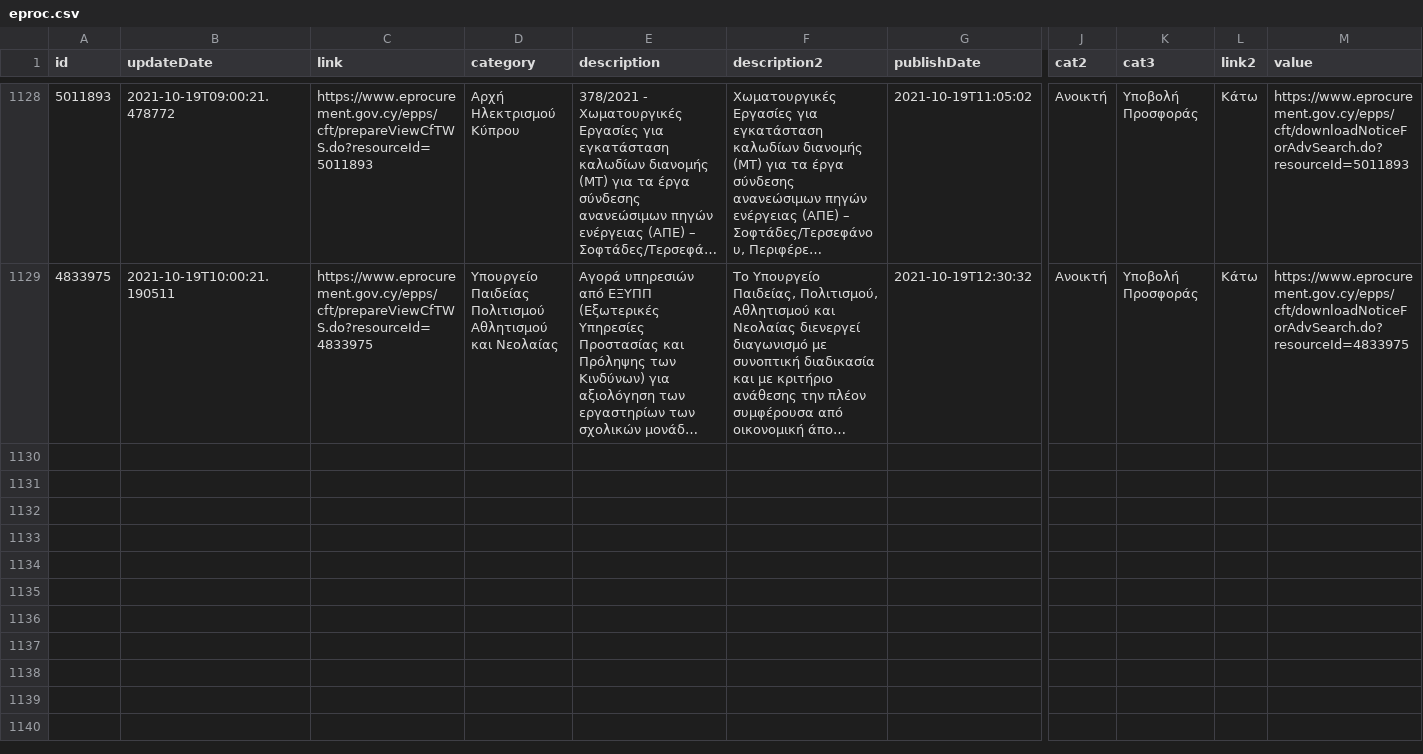
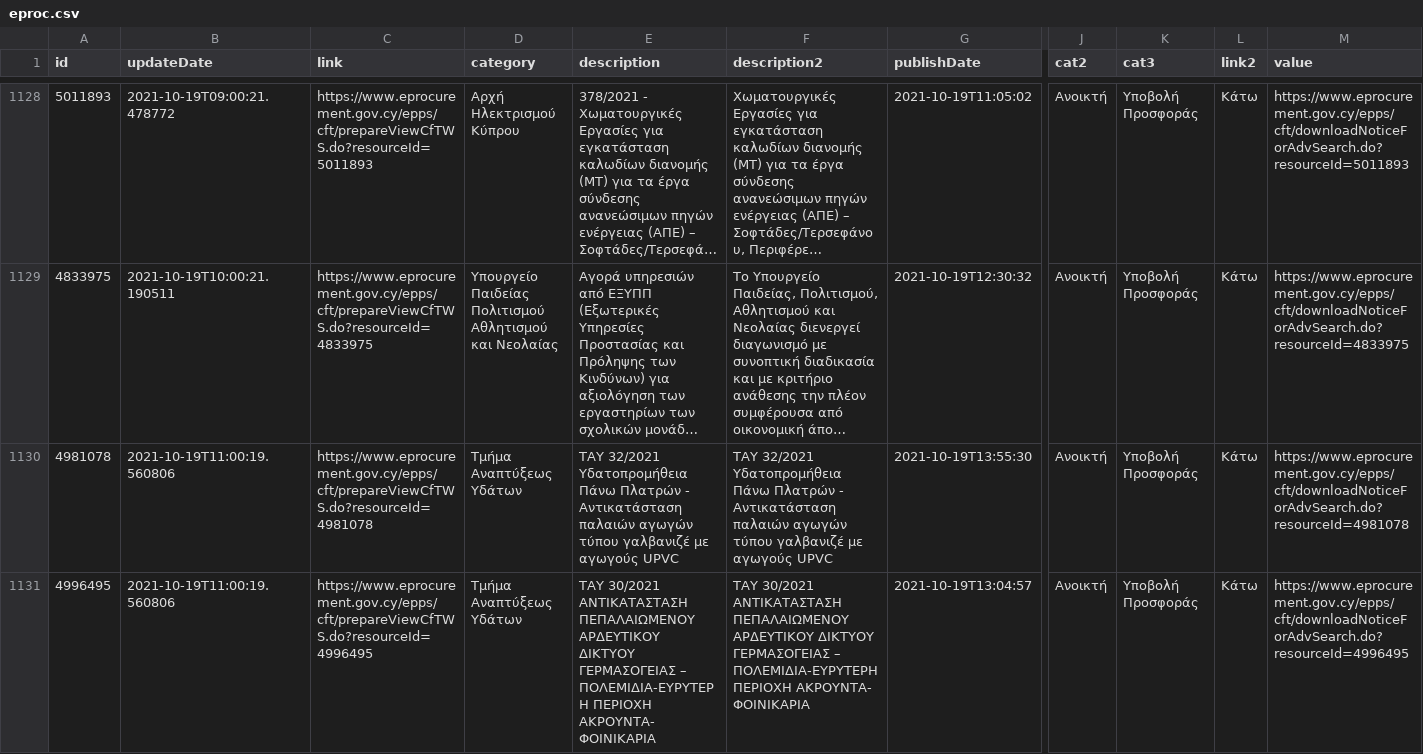
Before and after one commit to kapiosk/eprocurement, a CSV file: eproc.csv, drawn as a sheet; only a part is shown, gaps mark what is left out; long unchanged cells end in …; rows hold the shown columns only; the diff names each change by its address in the sheet, - before the commit and + after, or states it on an @@ line.

Commit message:
bot

```diff
--- a/eproc.csv
+++ b/eproc.csv
+row 1130: 4981078 | 2021-10-19T11:00:19.560806 | https://www.eprocurement.gov.cy/epps/cft/prepareViewCfTWS.do?resourceId=4981078 | Τμήμα Αναπτύξεως Υδάτων | ΤΑΥ 32/2021 Υδατοπρομήθεια Πάνω Πλατρών - Αντικατάσταση παλαιών αγωγών τύπου γαλβανιζέ με αγωγούς UPVC | ΤΑΥ 32/2021 Υδατοπρομήθεια Πάνω Πλατρών - Αντικατάσταση παλαιών αγωγών τύπου γαλβανιζέ με αγωγούς UPVC | 2021-10-19T13:55:30 | Ανοικτή | Υποβολή Προσφοράς | Κάτω | https://www.eprocurement.gov.cy/epps/cft/downloadNoticeForAdvSearch.do?resourceId=4981078
+row 1131: 4996495 | 2021-10-19T11:00:19.560806 | https://www.eprocurement.gov.cy/epps/cft/prepareViewCfTWS.do?resourceId=4996495 | Τμήμα Αναπτύξεως Υδάτων | TAY 30/2021 ΑΝΤΙΚΑΤΑΣΤΑΣΗ ΠΕΠΑΛΑΙΩΜΕΝΟΥ ΑΡΔΕΥΤΙΚΟΥ ΔΙΚΤΥΟΥ ΓΕΡΜΑΣΟΓΕΙΑΣ – ΠΟΛΕΜΙΔΙΑ-ΕΥΡΥΤΕΡΗ ΠΕΡΙΟΧΗ ΑΚΡΟΥΝΤΑ- ΦΟΙΝΙΚΑΡΙΑ | TAY 30/2021 ΑΝΤΙΚΑΤΑΣΤΑΣΗ ΠΕΠΑΛΑΙΩΜΕΝΟΥ ΑΡΔΕΥΤΙΚΟΥ ΔΙΚΤΥΟΥ ΓΕΡΜΑΣΟΓΕΙΑΣ – ΠΟΛΕΜΙΔΙΑ-ΕΥΡΥΤΕΡΗ ΠΕΡΙΟΧΗ ΑΚΡΟΥΝΤΑ- ΦΟΙΝΙΚΑΡΙΑ | 2021-10-19T13:04:57 | Ανοικτή | Υποβολή Προσφοράς | Κάτω | https://www.eprocurement.gov.cy/epps/cft/downloadNoticeForAdvSearch.do?resourceId=4996495
```
